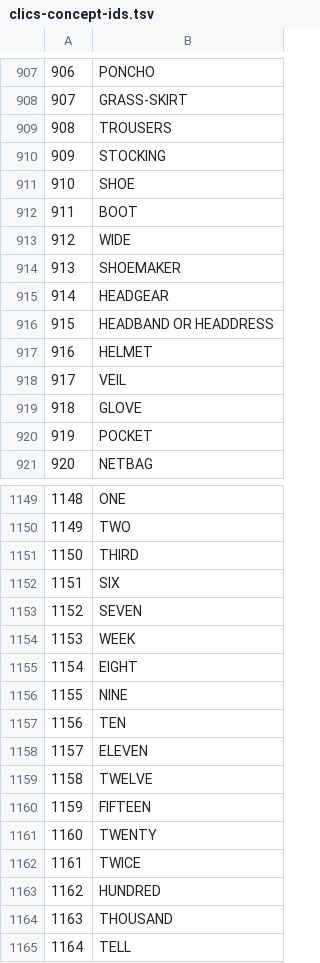
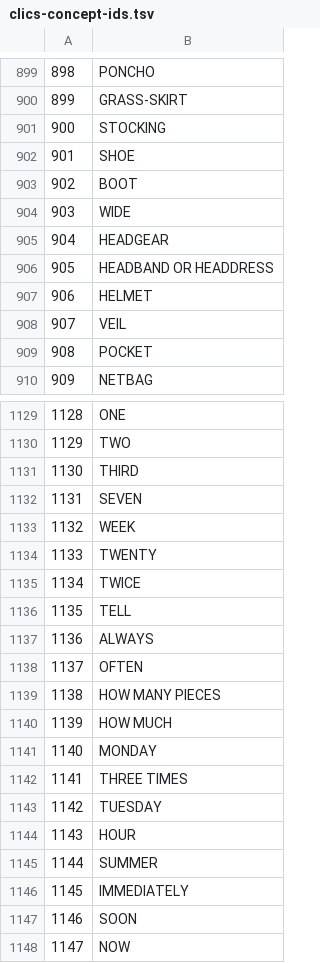
Before and after one commit to calc-project/concept-embeddings, a TSV file: clics-concept-ids.tsv, drawn as a sheet; only a part is shown, gaps mark what is left out; the shorter side is filled out with more unchanged rows; the diff covers the shown part only; the diff names each change by its address in the sheet, - before the commit and + after, or states it on an @@ line.

```diff
--- a/clics-concept-ids.tsv
+++ b/clics-concept-ids.tsv
@@ column A renumbered from row 136 down @@
-row 909: 908 | TROUSERS
-row 914: 913 | SHOEMAKER
-row 919: 918 | GLOVE
-row 1152: 1151 | SIX
-row 1155: 1154 | EIGHT
-row 1156: 1155 | NINE
-row 1157: 1156 | TEN
-row 1158: 1157 | ELEVEN
-row 1159: 1158 | TWELVE
-row 1160: 1159 | FIFTEEN
-row 1163: 1162 | HUNDRED
-row 1164: 1163 | THOUSAND
```
Also changed, not shown: 26 removed rows elsewhere in this file, clics-edgelist.tsv, 3 other files.
